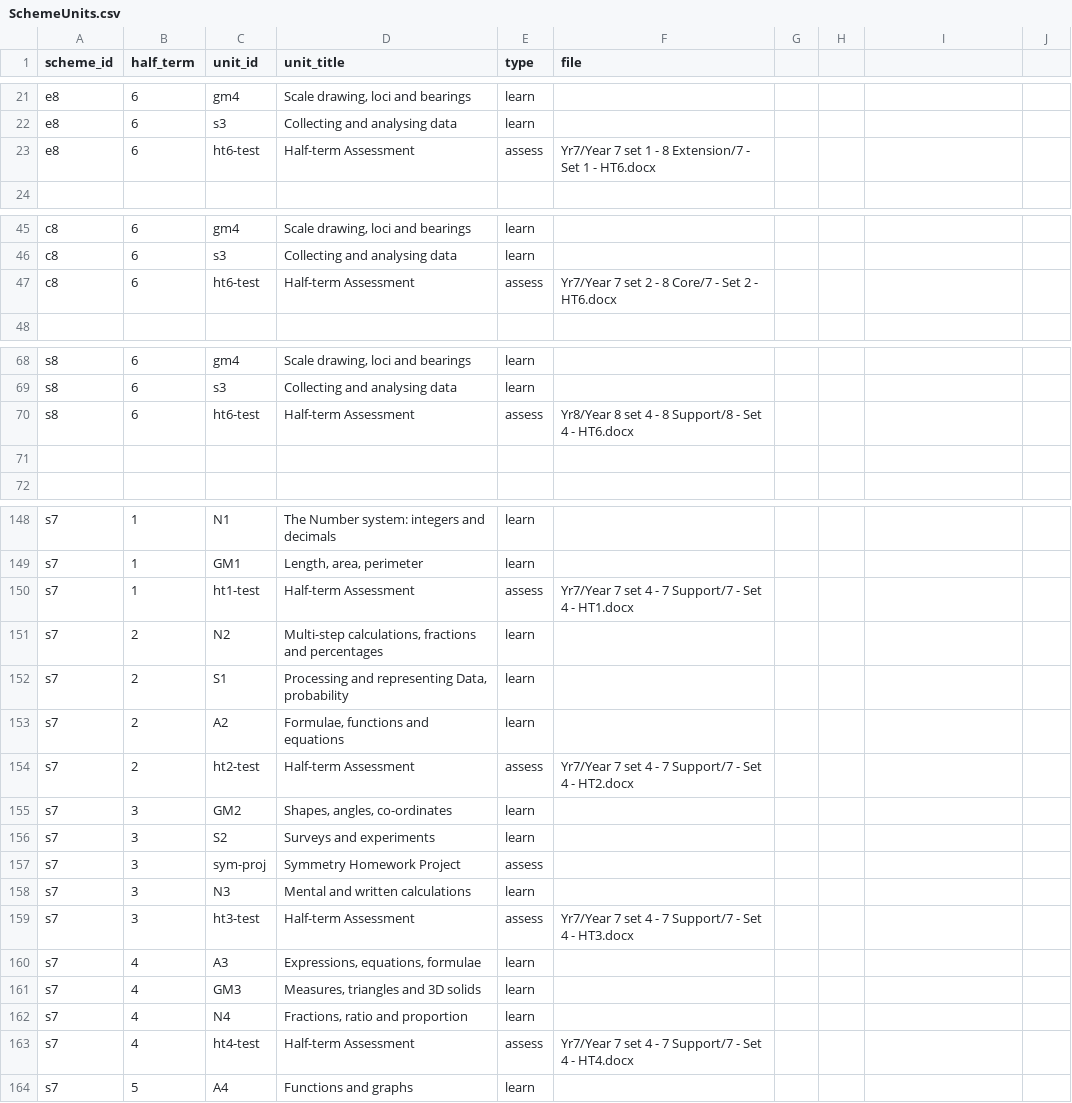
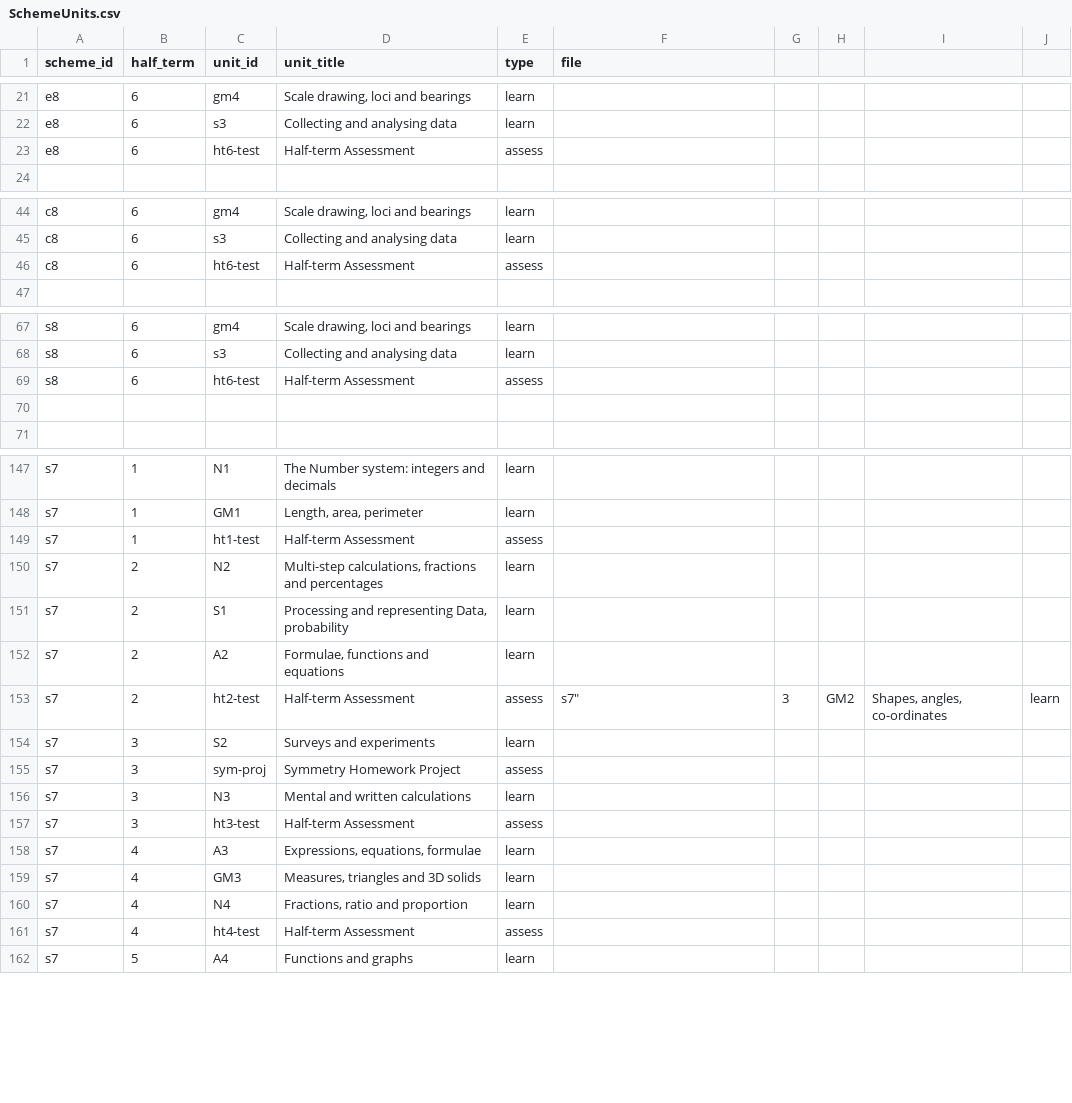
Before and after one commit to MrFelixU/oink, a CSV file: config/SchemeUnits.csv, drawn as a sheet; only a part is shown, gaps mark what is left out; the diff covers the shown part only.

```diff
--- a/config/SchemeUnits.csv
+++ b/config/SchemeUnits.csv
@@ -22,3 +22,3 @@
 "e8",6,"s3","Collecting and analysing data","learn",
-"e8",6,"ht6-test","Half-term Assessment","assess","Yr7/Year 7 set 1 - 8 Extension/7 - Set 1 - HT6.docx"
+"e8",6,"ht6-test","Half-term Assessment","assess",
 ,,,,,
@@ -46,3 +46,3 @@
 "c8",6,"s3","Collecting and analysing data","learn",
-"c8",6,"ht6-test","Half-term Assessment","assess","Yr7/Year 7 set 2 - 8 Core/7 - Set 2 - HT6.docx"
+"c8",6,"ht6-test","Half-term Assessment","assess",
 ,,,,,
@@ -69,3 +69,3 @@
 "s8",6,"s3","Collecting and analysing data","learn",
-"s8",6,"ht6-test","Half-term Assessment","assess","Yr8/Year 8 set 4 - 8 Support/8 - Set 4 - HT6.docx"
+"s8",6,"ht6-test","Half-term Assessment","assess",
 ,,,,,
@@ -149,3 +149,3 @@
 "s7",1,"GM1","Length, area, perimeter","learn",
-"s7",1,"ht1-test","Half-term Assessment","assess","Yr7/Year 7 set 4 - 7 Support/7 - Set 4 - HT1.docx"
+"s7",1,"ht1-test","Half-term Assessment","assess",
 "s7",2,"N2","Multi-step calculations, fractions and percentages","learn",
@@ -153,4 +153,4 @@
 "s7",2,"A2","Formulae, functions and equations","learn",
-"s7",2,"ht2-test","Half-term Assessment","assess","Yr7/Year 7 set 4 - 7 Support/7 - Set 4 - HT2.docx"
-"s7",3,"GM2","Shapes, angles, co-ordinates","learn",
+"s7",2,"ht2-test","Half-term Assessment","assess","
+"s7",3,"GM2","Shapes, angles, co-ordinates","learn",
 "s7",3,"S2","Surveys and experiments","learn",
@@ -158,3 +158,3 @@
 "s7",3,"N3","Mental and written calculations","learn",
-"s7",3,"ht3-test","Half-term Assessment","assess","Yr7/Year 7 set 4 - 7 Support/7 - Set 4 - HT3.docx"
+"s7",3,"ht3-test","Half-term Assessment","assess",
 "s7",4,"A3","Expressions, equations, formulae","learn",
@@ -162,3 +162,3 @@
 "s7",4,"N4","Fractions, ratio and proportion","learn",
-"s7",4,"ht4-test","Half-term Assessment","assess","Yr7/Year 7 set 4 - 7 Support/7 - Set 4 - HT4.docx"
+"s7",4,"ht4-test","Half-term Assessment","assess",
 "s7",5,"A4","Functions and graphs","learn",
```
Also changed, not shown: 1 removed row and 32 edited cells elsewhere in this file, 2 other files.
